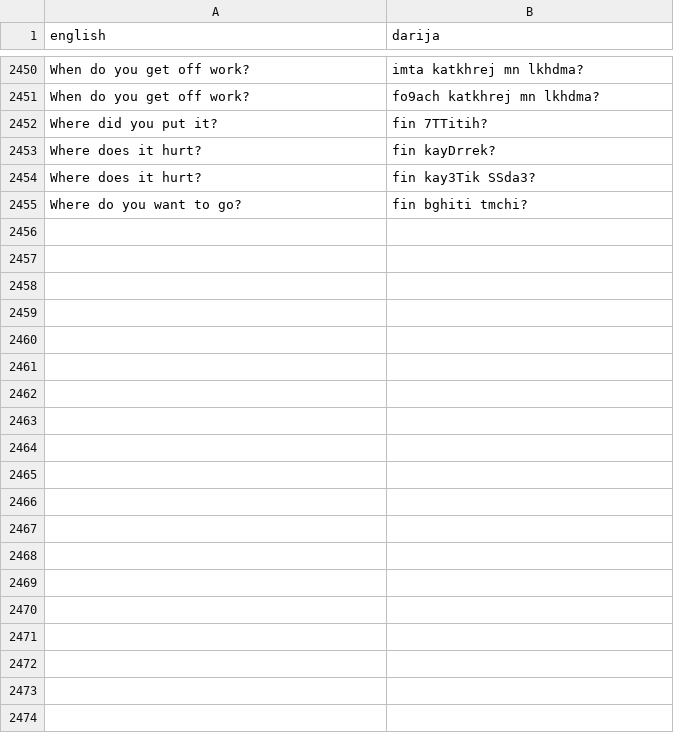
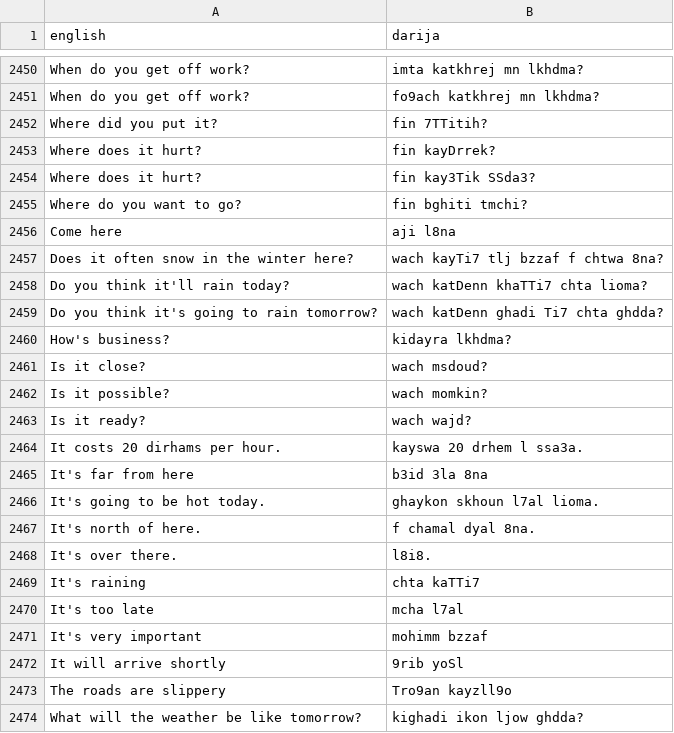
Before and after one commit to darija-open-dataset/dataset, a CSV file: sentences.csv, drawn as a sheet; only a part is shown, gaps mark what is left out.

Commit message:
++

```diff
--- a/sentences.csv
+++ b/sentences.csv
@@ -2455 +2455,20 @@
 "Where do you want to go?","fin bghiti tmchi?"
+"Come here","aji l8na"
+"Does it often snow in the winter here?","wach kayTi7 tlj bzzaf f chtwa 8na?"
+"Do you think it'll rain today?","wach katDenn khaTTi7 chta lioma?"
+"Do you think it's going to rain tomorrow?","wach katDenn ghadi Ti7 chta ghdda?"
+"How's business?","kidayra lkhdma?"
+"Is it close?","wach msdoud?"
+"Is it possible?","wach momkin?"
+"Is it ready?","wach wajd?"
+"It costs 20 dirhams per hour.","kayswa 20 drhem l ssa3a."
+"It's far from here","b3id 3la 8na"
+"It's going to be hot today.","ghaykon skhoun l7al lioma."
+"It's north of here.","f chamal dyal 8na."
+"It's over there.","l8i8."
+"It's raining","chta kaTTi7"
+"It's too late","mcha l7al"
+"It's very important","mohimm bzzaf"
+"It will arrive shortly","9rib yoSl"
+"The roads are slippery","Tro9an kayzll9o"
+"What will the weather be like tomorrow?","kighadi ikon ljow ghdda?"
```
